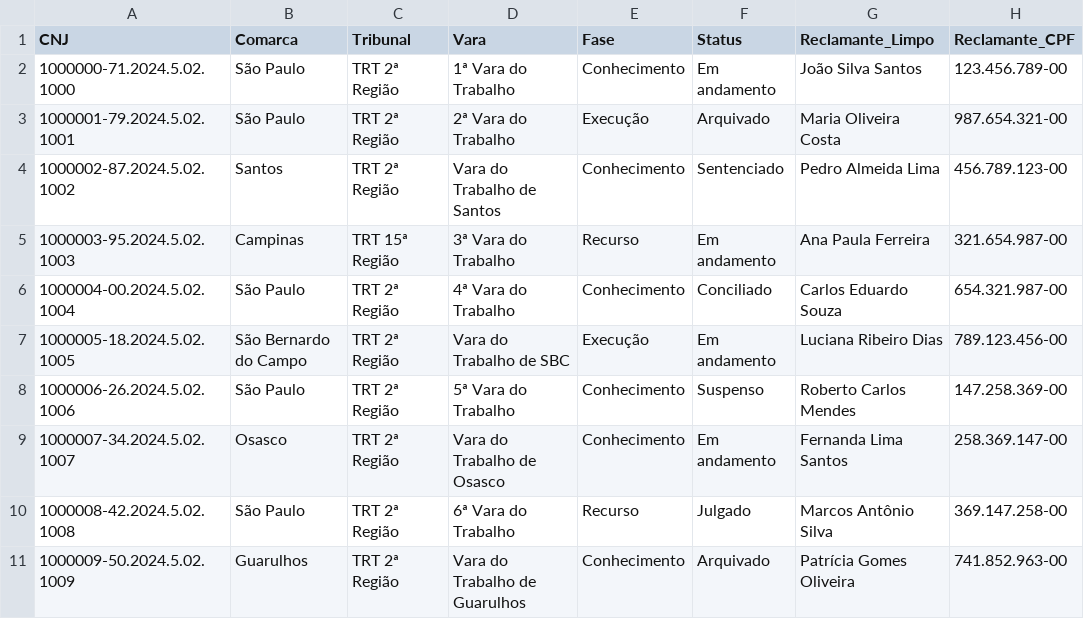
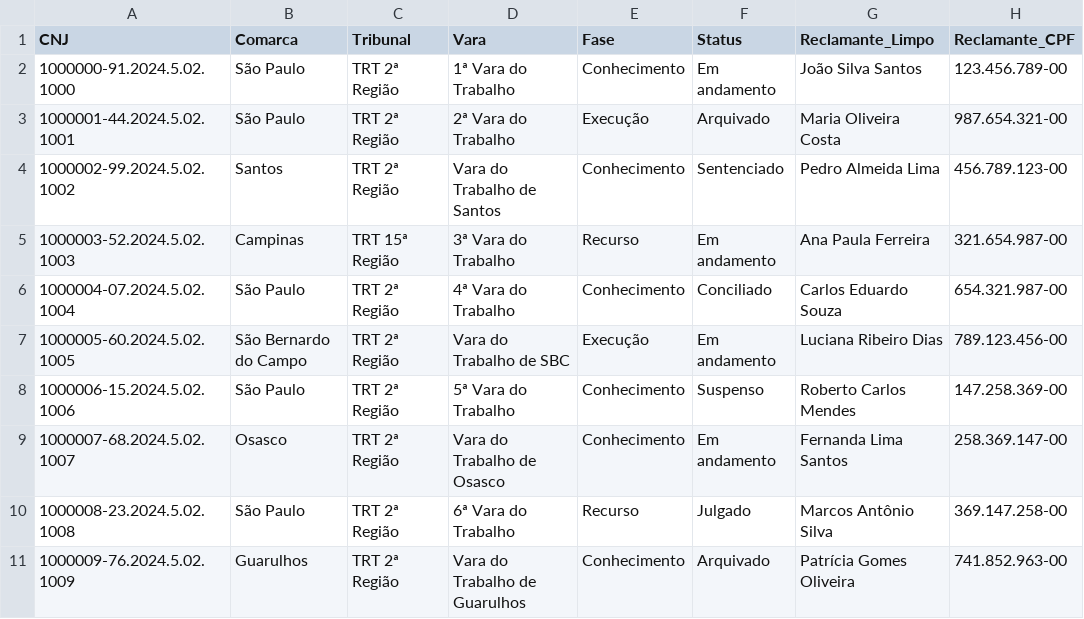
Before and after one commit to brunoreinstein-cloud/assitjur, a CSV file: public/template-base-exemplo.csv, drawn as a sheet; only a part is shown; the diff names each change by its address in the sheet, - before the commit and + after, or states it on an @@ line.

```diff
--- a/public/template-base-exemplo.csv
+++ b/public/template-base-exemplo.csv
-A2 (CNJ): 1000000-71.2024.5.02.1000
+A2 (CNJ): 1000000-91.2024.5.02.1000
-A3 (CNJ): 1000001-79.2024.5.02.1001
+A3 (CNJ): 1000001-44.2024.5.02.1001
-A4 (CNJ): 1000002-87.2024.5.02.1002
+A4 (CNJ): 1000002-99.2024.5.02.1002
-A5 (CNJ): 1000003-95.2024.5.02.1003
+A5 (CNJ): 1000003-52.2024.5.02.1003
-A6 (CNJ): 1000004-00.2024.5.02.1004
+A6 (CNJ): 1000004-07.2024.5.02.1004
-A7 (CNJ): 1000005-18.2024.5.02.1005
+A7 (CNJ): 1000005-60.2024.5.02.1005
-A8 (CNJ): 1000006-26.2024.5.02.1006
+A8 (CNJ): 1000006-15.2024.5.02.1006
-A9 (CNJ): 1000007-34.2024.5.02.1007
+A9 (CNJ): 1000007-68.2024.5.02.1007
-A10 (CNJ): 1000008-42.2024.5.02.1008
+A10 (CNJ): 1000008-23.2024.5.02.1008
-A11 (CNJ): 1000009-50.2024.5.02.1009
+A11 (CNJ): 1000009-76.2024.5.02.1009
```
